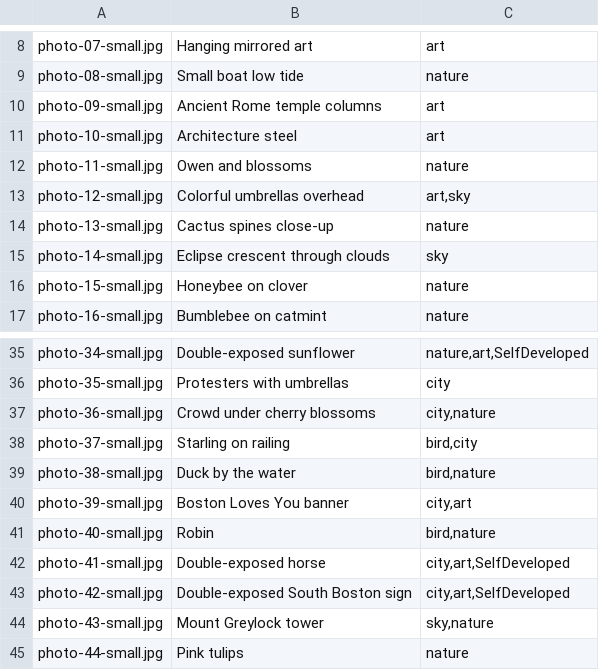
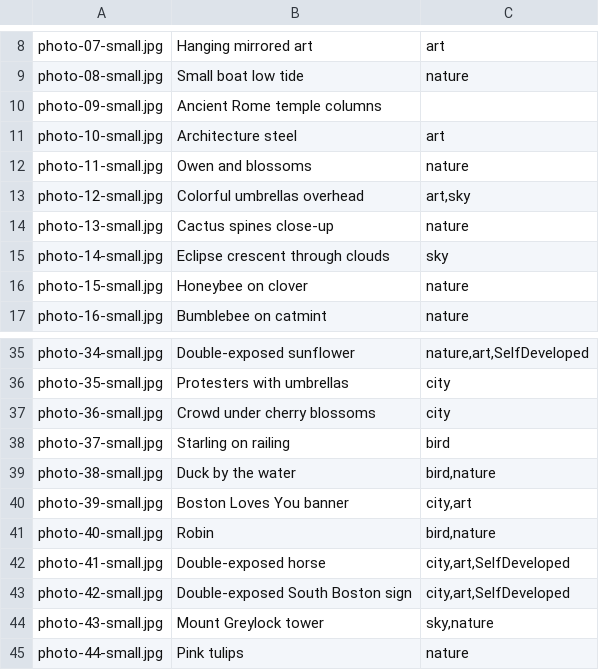
Before and after one commit to st-echo-g/Website, a CSV file: photos.csv, drawn as a sheet; only a part is shown, gaps mark what is left out.

Commit message:
Update photos.csv

```diff
--- a/photos.csv
+++ b/photos.csv
@@ -9,3 +9,3 @@ photo-07-small.jpg,Hanging mirrored art,art
 photo-08-small.jpg,Small boat low tide,nature
-photo-09-small.jpg,Ancient Rome temple columns,art
+photo-09-small.jpg,Ancient Rome temple columns,
 photo-10-small.jpg,Architecture steel,art
@@ -36,4 +36,4 @@ photo-34-small.jpg,Double-exposed sunflower,"nature,art,SelfDeveloped"
 photo-35-small.jpg,Protesters with umbrellas,city
-photo-36-small.jpg,Crowd under cherry blossoms,"city,nature"
-photo-37-small.jpg,Starling on railing,"bird,city"
+photo-36-small.jpg,Crowd under cherry blossoms,city
+photo-37-small.jpg,Starling on railing,bird
 photo-38-small.jpg,Duck by the water,"bird,nature"
```
